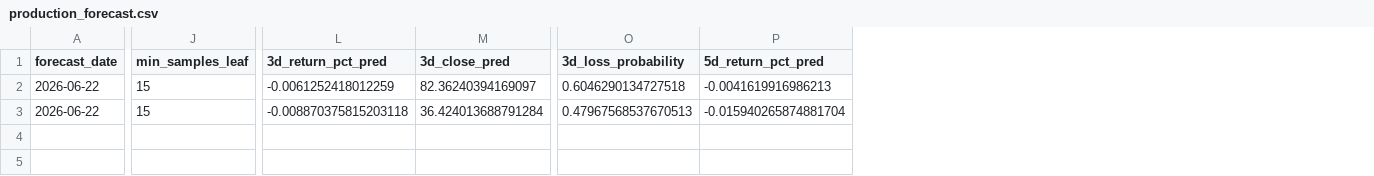
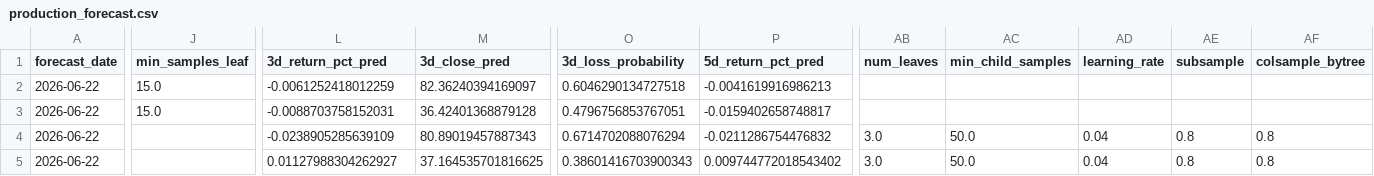
Before and after one commit to jushubr-dotcom/tqqq-sqqq-forecast, a CSV file: outputs/production_forecast.csv, drawn as a sheet; only a part is shown, gaps mark what is left out; rows hold the shown columns only; the diff covers the shown part only; the diff names each change by its address in the sheet, - before the commit and + after, or states it on an @@ line.

```diff
--- a/outputs/production_forecast.csv
+++ b/outputs/production_forecast.csv
+column AB (num_leaves), empty
+column AC (min_child_samples), empty
+column AD (learning_rate), empty
+column AE (subsample), empty
+column AF (colsample_bytree), empty
-J2:J3 (min_samples_leaf): 15
+J2:J3 (min_samples_leaf): 15.0
-L3 (3d_return_pct_pred): -0.008870375815203118
+L3 (3d_return_pct_pred): -0.0088703758152031
-M3 (3d_close_pred): 36.424013688791284
+M3 (3d_close_pred): 36.42401368879128
-O3 (3d_loss_probability): 0.47967568537670513
+O3 (3d_loss_probability): 0.4796756853767051
-P3 (5d_return_pct_pred): -0.015940265874881704
+P3 (5d_return_pct_pred): -0.0159402658748817
+row 4: 2026-06-22 |  | -0.0238905285639109 | 80.89019457887343 | 0.6714702088076294 | -0.0211286754476832 | 3.0 | 50.0 | 0.04 | 0.8 | 0.8
+row 5: 2026-06-22 |  | 0.01127988304262927 | 37.164535701816625 | 0.38601416703900343 | 0.009744772018543402 | 3.0 | 50.0 | 0.04 | 0.8 | 0.8
```
Also changed, not shown: 4 edited cells elsewhere in this file, 1 other file.
